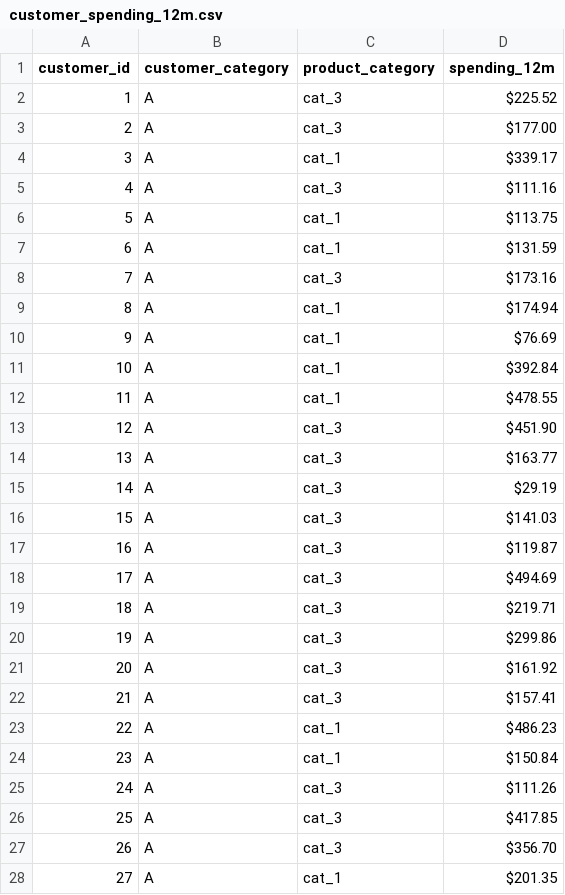
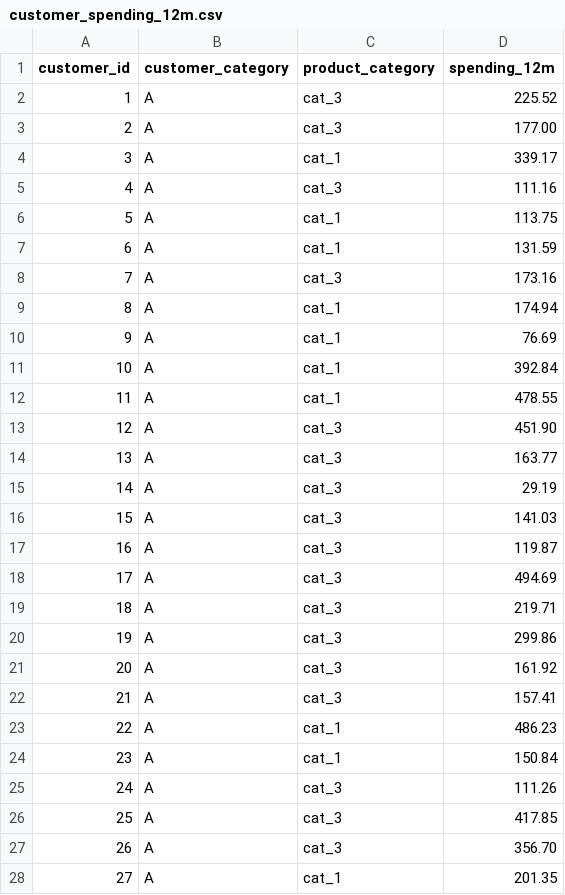
Before and after one commit to tuanphan92/datatute-datasets, a CSV file: data-analytics-booster/customer_spending_12m.csv, drawn as a sheet; only a part is shown; the diff covers the shown part only.

Commit message:
remove dollar sign

```diff
--- a/data-analytics-booster/customer_spending_12m.csv
+++ b/data-analytics-booster/customer_spending_12m.csv
@@ -1,28 +1,28 @@
 customer_id,customer_category,product_category,spending_12m
-1,A,cat_3,$225.52
-2,A,cat_3,$177.00
-3,A,cat_1,$339.17
-4,A,cat_3,$111.16
-5,A,cat_1,$113.75
-6,A,cat_1,$131.59
-7,A,cat_3,$173.16
-8,A,cat_1,$174.94
-9,A,cat_1,$76.69
-10,A,cat_1,$392.84
-11,A,cat_1,$478.55
-12,A,cat_3,$451.90
-13,A,cat_3,$163.77
-14,A,cat_3,$29.19
-15,A,cat_3,$141.03
-16,A,cat_3,$119.87
-17,A,cat_3,$494.69
-18,A,cat_3,$219.71
-19,A,cat_3,$299.86
-20,A,cat_3,$161.92
-21,A,cat_3,$157.41
-22,A,cat_1,$486.23
-23,A,cat_1,$150.84
-24,A,cat_3,$111.26
-25,A,cat_3,$417.85
-26,A,cat_3,$356.70
-27,A,cat_1,$201.35
+1,A,cat_3,225.52
+2,A,cat_3,177.00
+3,A,cat_1,339.17
+4,A,cat_3,111.16
+5,A,cat_1,113.75
+6,A,cat_1,131.59
+7,A,cat_3,173.16
+8,A,cat_1,174.94
+9,A,cat_1,76.69
+10,A,cat_1,392.84
+11,A,cat_1,478.55
+12,A,cat_3,451.90
+13,A,cat_3,163.77
+14,A,cat_3,29.19
+15,A,cat_3,141.03
+16,A,cat_3,119.87
+17,A,cat_3,494.69
+18,A,cat_3,219.71
+19,A,cat_3,299.86
+20,A,cat_3,161.92
+21,A,cat_3,157.41
+22,A,cat_1,486.23
+23,A,cat_1,150.84
+24,A,cat_3,111.26
+25,A,cat_3,417.85
+26,A,cat_3,356.70
+27,A,cat_1,201.35
```
Also changed, not shown: 153 edited cells elsewhere in this file.
